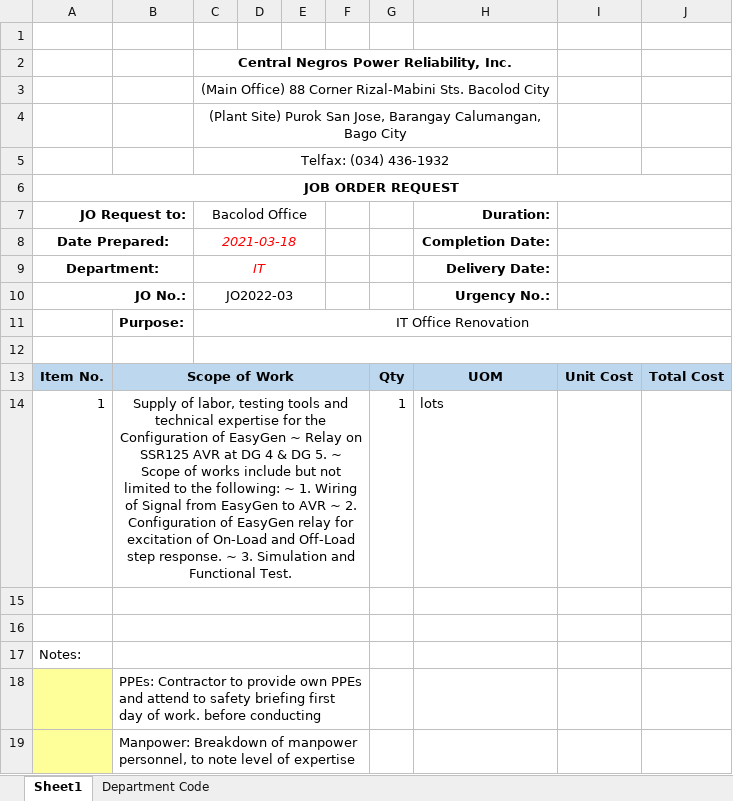
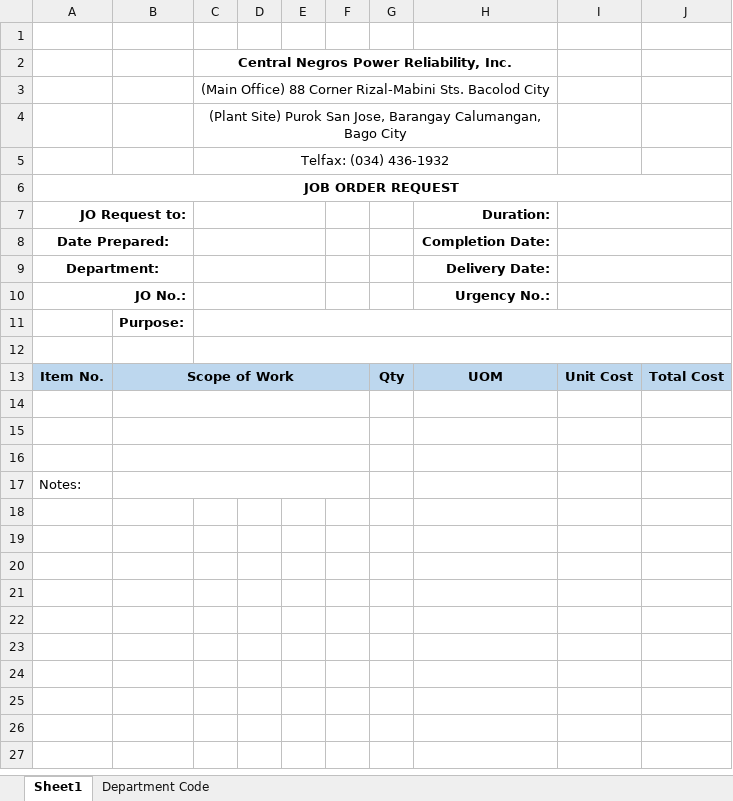
Before and after one commit to JonahBenares/purchasing, an Excel workbook: uploads/excel/JORequestForm.xlsx, sheet Sheet1, drawn as a sheet; values as stored, in another font and other column widths than the file's, no borders; charts and pictures not drawn; the diff names each change by its address in the sheet, - before the commit and + after, or states it on an @@ line.

Commit message:
Add functionality in jorfq list

```diff
--- a/uploads/excel/JORequestForm.xlsx (sheet Sheet1)
+++ b/uploads/excel/JORequestForm.xlsx (sheet Sheet1)
-C7: Bacolod Office
+C7: (empty)
-C8: 2021-03-18
+C8: (empty)
-C9: IT
+C9: (empty)
-C10: JO2022-03
+C10: (empty)
-C11: IT Office Renovation
+C11: (empty)
-row 14: 1 | Supply of labor, testing tools and technical expertise for the Configuration of EasyGen ~ Relay on SSR125 AVR at DG 4 & DG 5. ~ Scope of works include but not limited to the following: ~ 1. Wiring of Signal from EasyGen to AVR ~ 2. Configuration of EasyGen relay for excitation of On-Load and Off-Load step response. ~ 3. Simulation and Functional Test. |  |  |  |  | 1 | lots
+row 14: (empty)
-row 18:  | PPEs: Contractor to provide own PPEs and attend to safety briefing first day of work. before conducting
-row 19:  | Manpower: Breakdown of manpower personnel, to note level of expertise
```
Also changed, not shown: charts or pictures, 3 other files.
